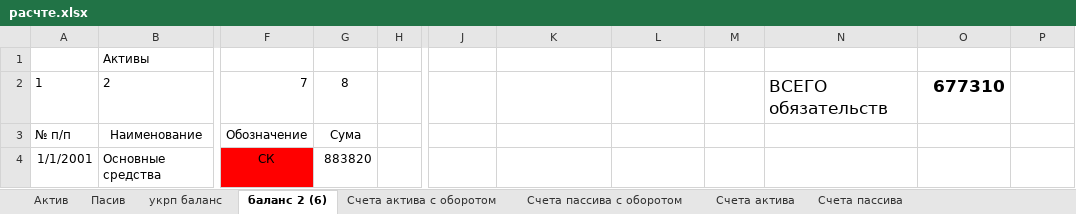
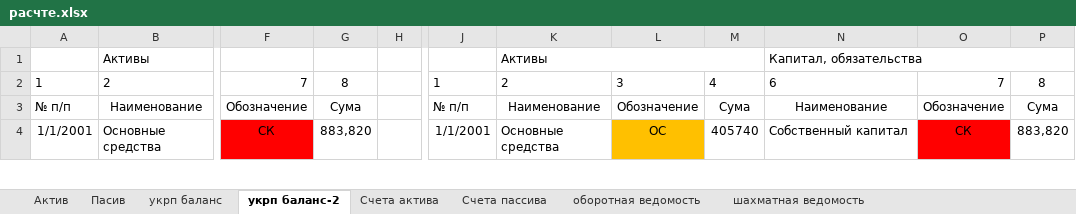
Before and after one commit to Antis28/Institute, an Excel workbook: Контрольные на 4-й семестр/Финансовый учет/Контрольная/расчте.xlsx, sheet укрп баланс-2, drawn as a sheet; only a part is shown, gaps mark what is left out; values as stored, in another font and other column widths than the file's, no borders; the diff covers the shown part only; the diff names each change by its address in the sheet, - before the commit and + after, or states it on an @@ line.

Commit message:
fix счета активов

```diff
--- a/Контрольные на 4-й семестр/Финансовый учет/Контрольная/расчте.xlsx (sheet укрп баланс-2)
+++ b/Контрольные на 4-й семестр/Финансовый учет/Контрольная/расчте.xlsx (sheet укрп баланс-2)
-sheet tab: баланс 2 (6)
+sheet tab: укрп баланс-2
-sheet tab: Счета актива с оборотом
-sheet tab: Счета пассива с оборотом
-K1: (empty)
+K1: Активы
+K1:M1 merged
-N1: (empty)
+N1: Капитал, обязательства
+N1:P1 merged
-J2: (empty)
+J2: 1
-K2: (empty)
+K2: 2
-L2: (empty)
+L2: 3
-M2: (empty)
+M2: 4
-N2: ВСЕГО обязательств
+N2: 6
@@ N2:O2 text size: smaller @@
-O2: 677310
+O2: 7
-O2 bold: on
+O2 bold: off
-P2: (empty)
+P2: 8
-J3: (empty)
+J3: № п/п
-K3: (empty)
+K3: Наименование
-L3: (empty)
+L3: Обозначение
-M3: (empty)
+M3: Сума
-N3: (empty)
+N3: Наименование
-O3: (empty)
+O3: Обозначение
-P3: (empty)
+P3: Сума
-G4: 883820
+G4: 883,820
-J4: (empty)
+J4: 1/1/2001
-K4: (empty)
+K4: Основные средства
-L4: (empty)
+L4: ОС
-L4 fill: none
+L4 fill: #FFC000
-M4: (empty)
+M4: 405740
-N4: (empty)
+N4: Собственный капитал
-O4: (empty)
+O4: СК
-O4 fill: none
+O4 fill: #FF0000
-P4: (empty)
+P4: 883,820
```
Also changed, not shown: 1 added row, 1 removed row, 42 edited cells, cell formats and merged cells elsewhere in this sheet, sheet оборотная ведомость, sheet Счета актива, formulas that keep their value.
